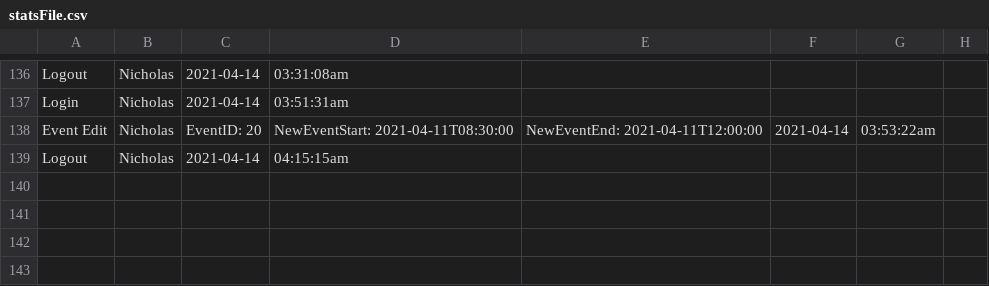
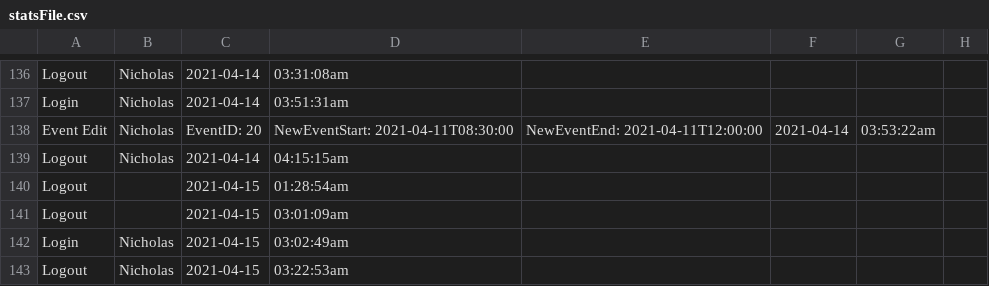
Before and after one commit to brownw15/RHCAH2021, a CSV file: calendar/statsFile.csv, drawn as a sheet; only a part is shown, gaps mark what is left out.

Commit message:
Wess changes, to login and added user list and detail

```diff
--- a/calendar/statsFile.csv
+++ b/calendar/statsFile.csv
@@ -139 +139,5 @@ Login," Nicholas"," 2021-04-14"," 03:51:31am"
 Logout," Nicholas"," 2021-04-14"," 04:15:15am"
+Logout," "," 2021-04-15"," 01:28:54am"
+Logout," "," 2021-04-15"," 03:01:09am"
+Login," Nicholas"," 2021-04-15"," 03:02:49am"
+Logout," Nicholas"," 2021-04-15"," 03:22:53am"
```
Also changed, not shown: 9 other files.
